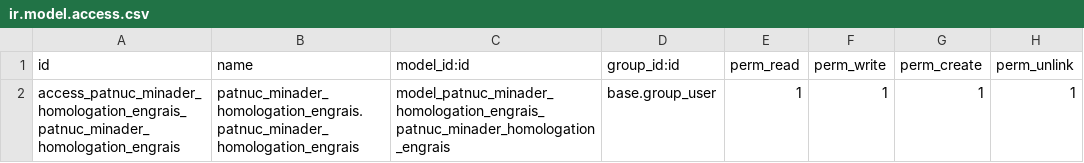
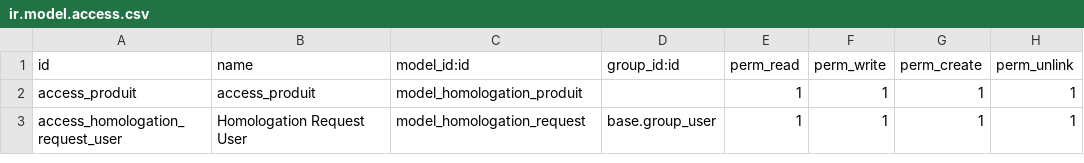
Before and after one commit to dilane56/PATNUC_PROJECT, a CSV file: modules/patnuc_minader_homologation_engrais/security/ir.model.access.csv, drawn as a sheet.

Commit message:
initialisation du module d'homologation des engrais

```diff
--- a/modules/patnuc_minader_homologation_engrais/security/ir.model.access.csv
+++ b/modules/patnuc_minader_homologation_engrais/security/ir.model.access.csv
@@ -1,2 +1,3 @@
 id,name,model_id:id,group_id:id,perm_read,perm_write,perm_create,perm_unlink
-access_patnuc_minader_homologation_engrais_patnuc_minader_homologation_engrais,patnuc_minader_homologation_engrais.patnuc_minader_homologation_engrais,model_patnuc_minader_homologation_engrais_patnuc_minader_homologation_engrais,base.group_user,1,1,1,1
+access_produit,access_produit,model_homologation_produit,,1,1,1,1
+access_homologation_request_user,Homologation Request User,model_homologation_request,base.group_user,1,1,1,1
```
Also changed, not shown: 11 other files.
